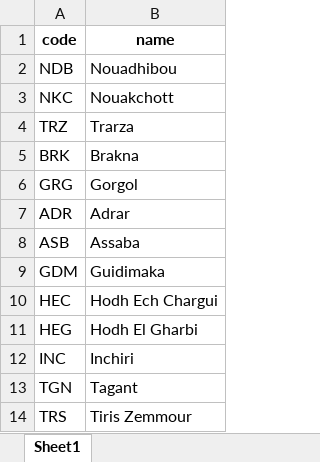
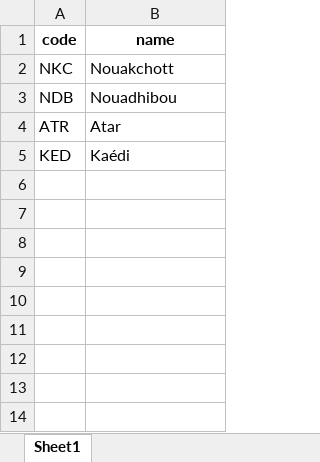
Before and after one commit to Medlemin14/INPC-Project, an Excel workbook: sample_import_files/wilayas.xlsx, sheet Sheet1, drawn as a sheet; values as stored, in another font and other column widths than the file's, no borders; removed rows and columns are numbered as before the commit, all else as after; the diff names each change by its address in the sheet, - before the commit and + after, or states it on an @@ line.

```diff
--- a/sample_import_files/wilayas.xlsx (sheet Sheet1)
+++ b/sample_import_files/wilayas.xlsx (sheet Sheet1)
@@ row 3 moved to row 2: NKC @@
-row 4: TRZ | Trarza
-row 5: BRK | Brakna
-row 6: GRG | Gorgol
-row 7: ADR | Adrar
-row 8: ASB | Assaba
-row 9: GDM | Guidimaka
-row 10: HEC | Hodh Ech Chargui
-row 11: HEG | Hodh El Gharbi
-row 12: INC | Inchiri
-row 13: TGN | Tagant
-row 14: TRS | Tiris Zemmour
+row 4: ATR | Atar
+row 5: KED | Kaédi
```
Also changed, not shown: sample_import_files/cart_products.xlsx, sample_import_files/communes.xlsx, 11 other files.
